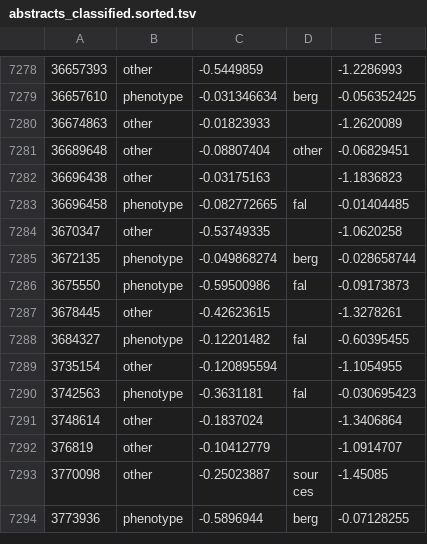
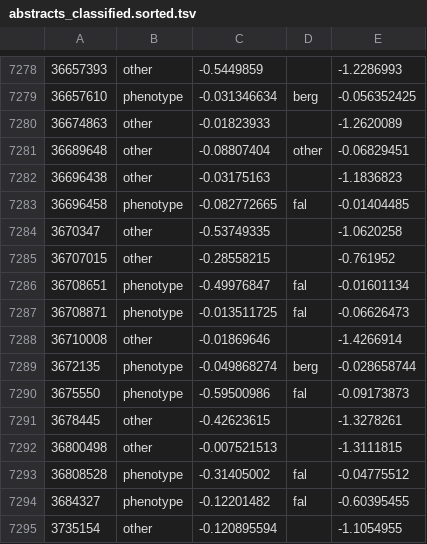
Before and after one commit to theosanderson/malaria_phenotype_papers, a TSV file: working/abstracts_classified.sorted.tsv, drawn as a sheet; only a part is shown, gaps mark what is left out; the shorter side is filled out with more unchanged rows.

```diff
--- a/working/abstracts_classified.sorted.tsv
+++ b/working/abstracts_classified.sorted.tsv
@@ -7284,2 +7284,6 @@
 3670347	other	-0.53749335		-1.0620258
+36707015	other	-0.28558215		-0.761952
+36708651	phenotype	-0.49976847	fal	-0.01601134
+36708871	phenotype	-0.013511725	fal	-0.06626473
+36710008	other	-0.01869646		-1.4266914
 3672135	phenotype	-0.049868274	berg	-0.028658744
@@ -7287,2 +7291,4 @@
 3678445	other	-0.42623615		-1.3278261
+36800498	other	-0.007521513		-1.3111815
+36808528	phenotype	-0.31405002	fal	-0.04775512
 3684327	phenotype	-0.12201482	fal	-0.60395455
```
Also changed, not shown: 4 other files.
